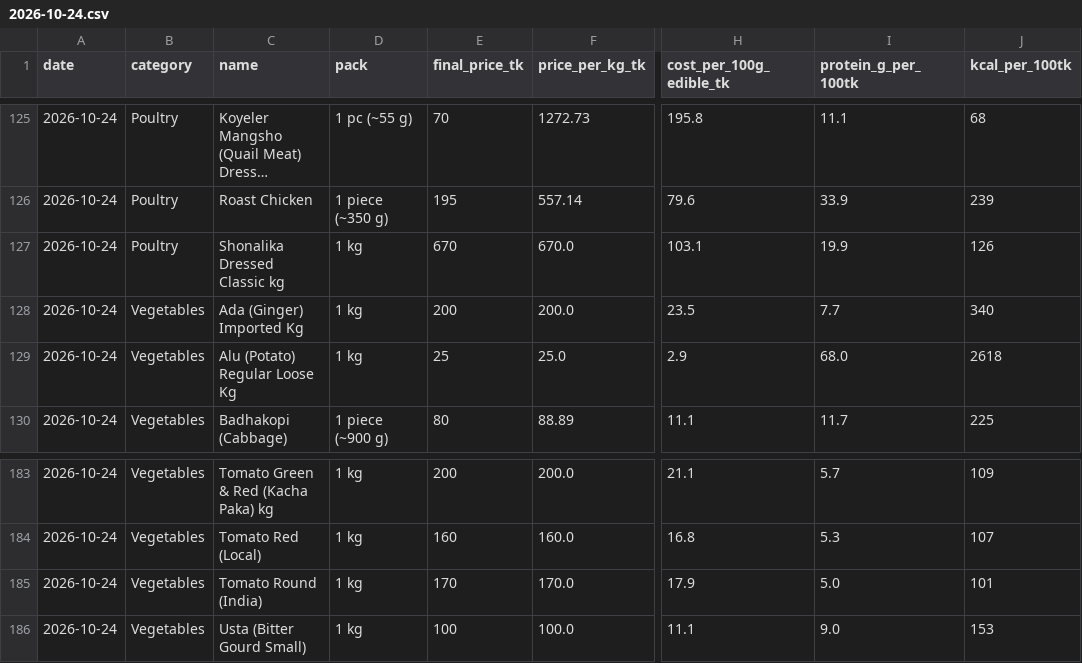
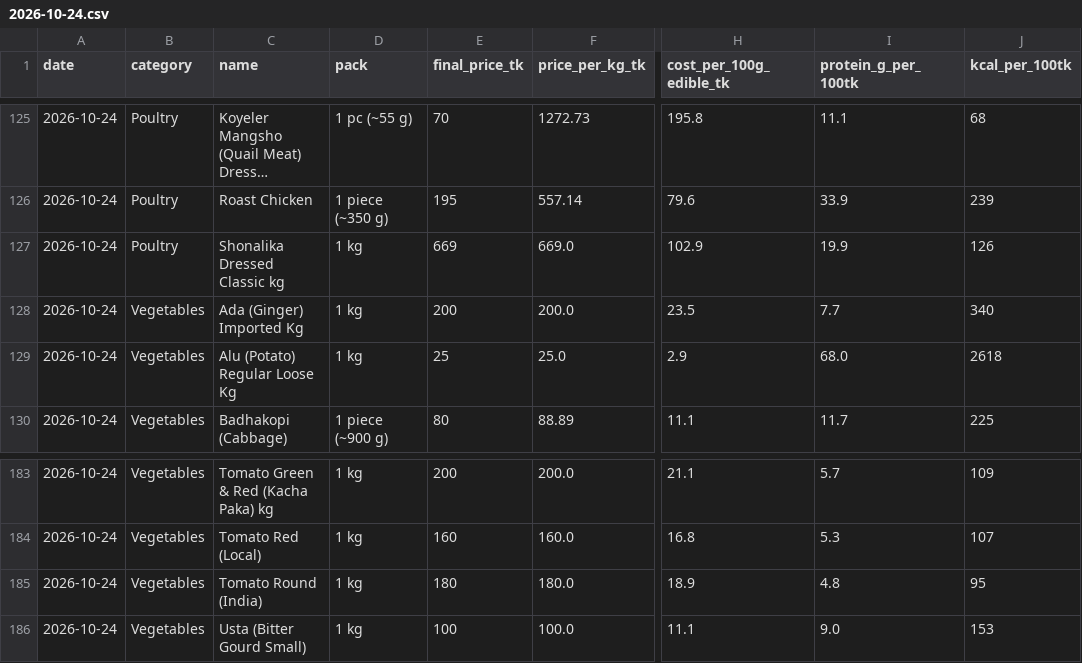
Before and after one commit to mishu1505084/daily-food-prices, a CSV file: data/daily/2026-10-24.csv, drawn as a sheet; only a part is shown, gaps mark what is left out; long unchanged cells end in …; the diff covers the shown part only; the diff names each change by its address in the sheet, - before the commit and + after, or states it on an @@ line.

```diff
--- a/data/daily/2026-10-24.csv
+++ b/data/daily/2026-10-24.csv
-E127 (final_price_tk): 670
+E127 (final_price_tk): 669
-F127 (price_per_kg_tk): 670.0
+F127 (price_per_kg_tk): 669.0
-H127 (cost_per_100g_edible_tk): 103.1
+H127 (cost_per_100g_edible_tk): 102.9
-E185 (final_price_tk): 170
+E185 (final_price_tk): 180
-F185 (price_per_kg_tk): 170.0
+F185 (price_per_kg_tk): 180.0
-H185 (cost_per_100g_edible_tk): 17.9
+H185 (cost_per_100g_edible_tk): 18.9
-I185 (protein_g_per_100tk): 5.0
+I185 (protein_g_per_100tk): 4.8
-J185 (kcal_per_100tk): 101
+J185 (kcal_per_100tk): 95
```
Also changed, not shown: 35 edited cells elsewhere in this file, data/latest.csv, 2 other files.
